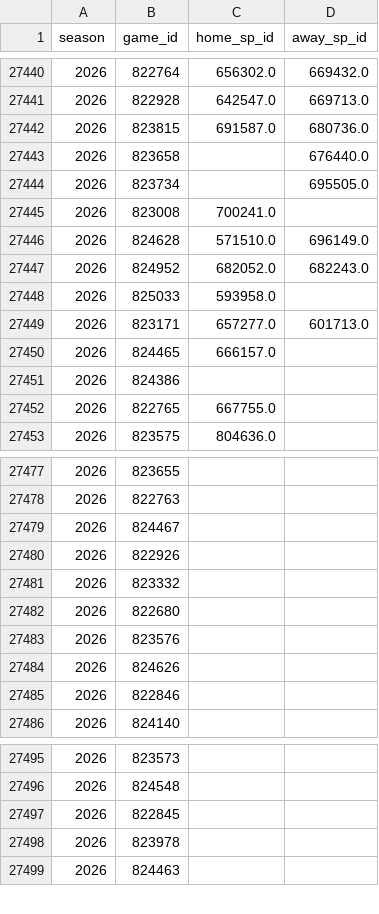
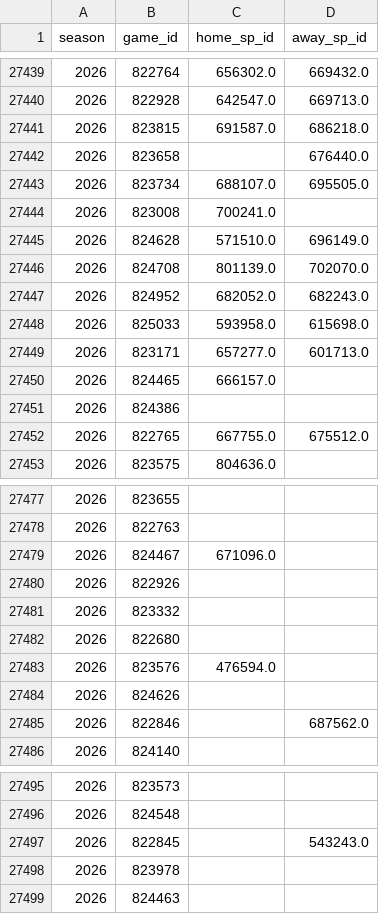
Before and after one commit to JarvisLee511/mlb-playoff-predictor-2026, a CSV file: data/probables.csv, drawn as a sheet; only a part is shown, gaps mark what is left out; the diff covers the shown part only.

```diff
--- a/data/probables.csv
+++ b/data/probables.csv
@@ -27441,9 +27440,10 @@ season,game_id,home_sp_id,away_sp_id
 2026,822928,642547.0,669713.0
-2026,823815,691587.0,680736.0
+2026,823815,691587.0,686218.0
 2026,823658,,676440.0
-2026,823734,,695505.0
+2026,823734,688107.0,695505.0
 2026,823008,700241.0,
 2026,824628,571510.0,696149.0
+2026,824708,801139.0,702070.0
 2026,824952,682052.0,682243.0
-2026,825033,593958.0,
+2026,825033,593958.0,615698.0
 2026,823171,657277.0,601713.0
@@ -27451,3 +27451,3 @@ season,game_id,home_sp_id,away_sp_id
 2026,824386,,
-2026,822765,667755.0,
+2026,822765,667755.0,675512.0
 2026,823575,804636.0,
@@ -27478,3 +27478,3 @@ season,game_id,home_sp_id,away_sp_id
 2026,822763,,
-2026,824467,,
+2026,824467,671096.0,
 2026,822926,,
@@ -27482,5 +27482,5 @@ season,game_id,home_sp_id,away_sp_id
 2026,822680,,
-2026,823576,,
+2026,823576,476594.0,
 2026,824626,,
-2026,822846,,
+2026,822846,,687562.0
 2026,824140,,
@@ -27496,3 +27496,3 @@ season,game_id,home_sp_id,away_sp_id
 2026,824548,,
-2026,822845,,
+2026,822845,,543243.0
 2026,823978,,
```
Also changed, not shown: 4 edited cells elsewhere in this file, data/predictions_log.csv, outputs/calibration.csv, 11 other files.
